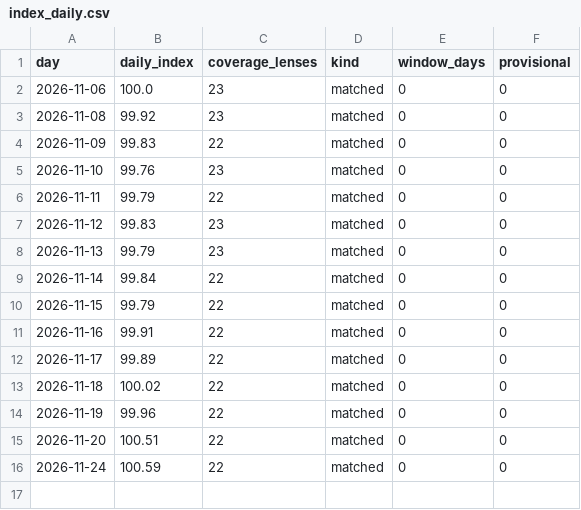
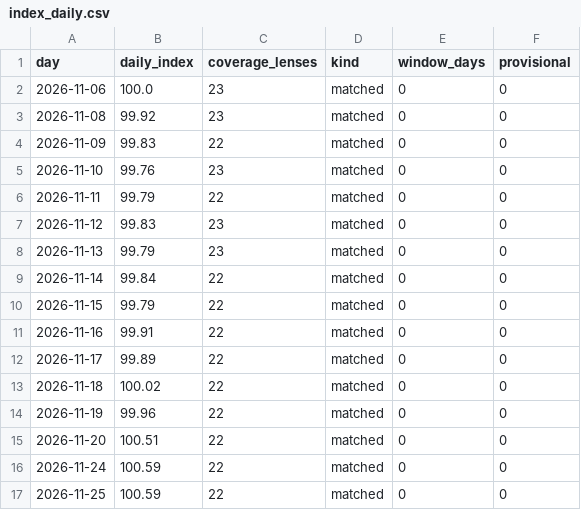
Before and after one commit to sanokushi-del/souba-index, a CSV file: memory/data/index_daily.csv, drawn as a sheet.

```diff
--- a/memory/data/index_daily.csv
+++ b/memory/data/index_daily.csv
@@ -16 +16,2 @@
 2026-11-24,100.59,22,matched,0,0
+2026-11-25,100.59,22,matched,0,0
```
Also changed, not shown: bag/data/index_daily.csv, camera/data/index_daily.csv, 45 other files.
